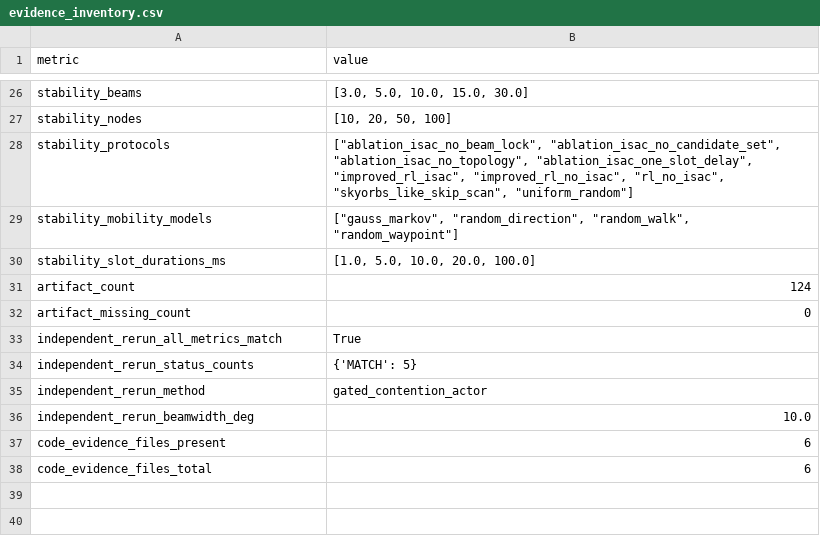
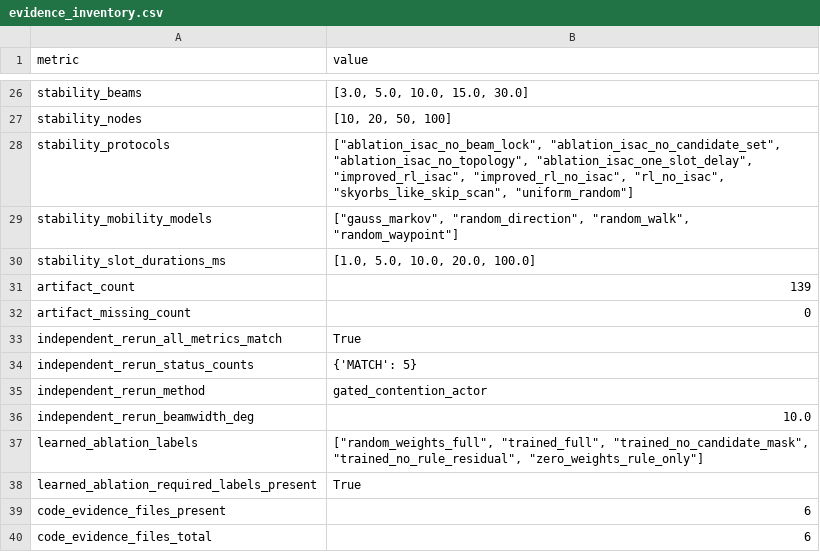
Before and after one commit to nuaasgq/ISAC-Neighbor-Discovery, a CSV file: 06_analysis/paper_tables/research_goal_coverage_audit/evidence_inventory.csv, drawn as a sheet; only a part is shown, gaps mark what is left out.

```diff
--- a/06_analysis/paper_tables/research_goal_coverage_audit/evidence_inventory.csv
+++ b/06_analysis/paper_tables/research_goal_coverage_audit/evidence_inventory.csv
@@ -30,3 +30,3 @@ stability_mobility_models,"[""gauss_markov"", ""random_direction"", ""random_wal
 stability_slot_durations_ms,"[1.0, 5.0, 10.0, 20.0, 100.0]"
-artifact_count,124
+artifact_count,139
 artifact_missing_count,0
@@ -36,2 +36,4 @@ independent_rerun_method,gated_contention_actor
 independent_rerun_beamwidth_deg,10.0
+learned_ablation_labels,"[""random_weights_full"", ""trained_full"", ""trained_no_candidate_mask"", ""trained_no_rule_residual"", ""zero_weights_rule_only""]"
+learned_ablation_required_labels_present,True
 code_evidence_files_present,6
```
Also changed, not shown: 06_analysis/manuscript_artifact_manifest_20260707.csv, 06_analysis/paper_tables/research_goal_coverage_audit/claim_risk_register.csv, 21 other files.
